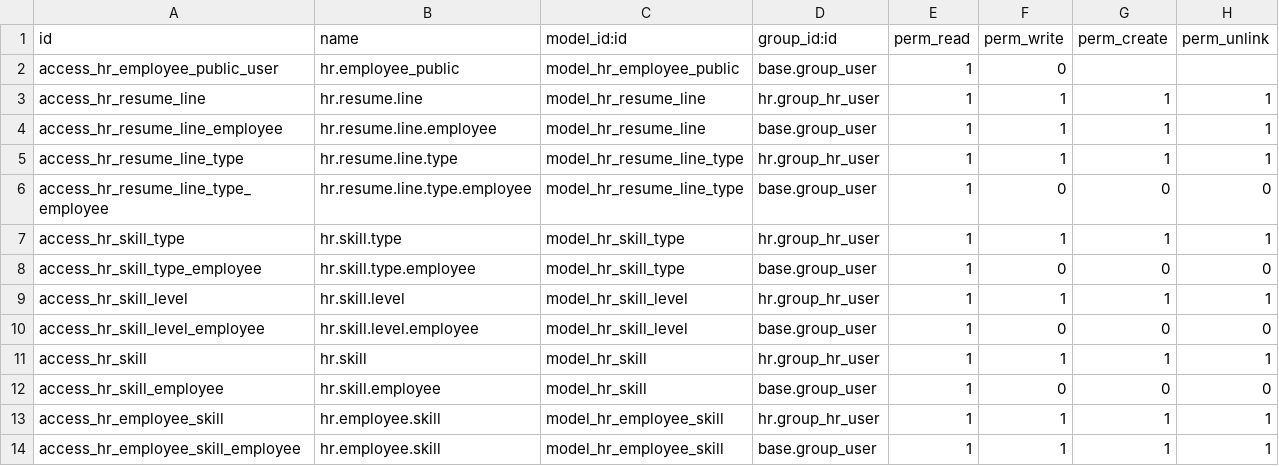
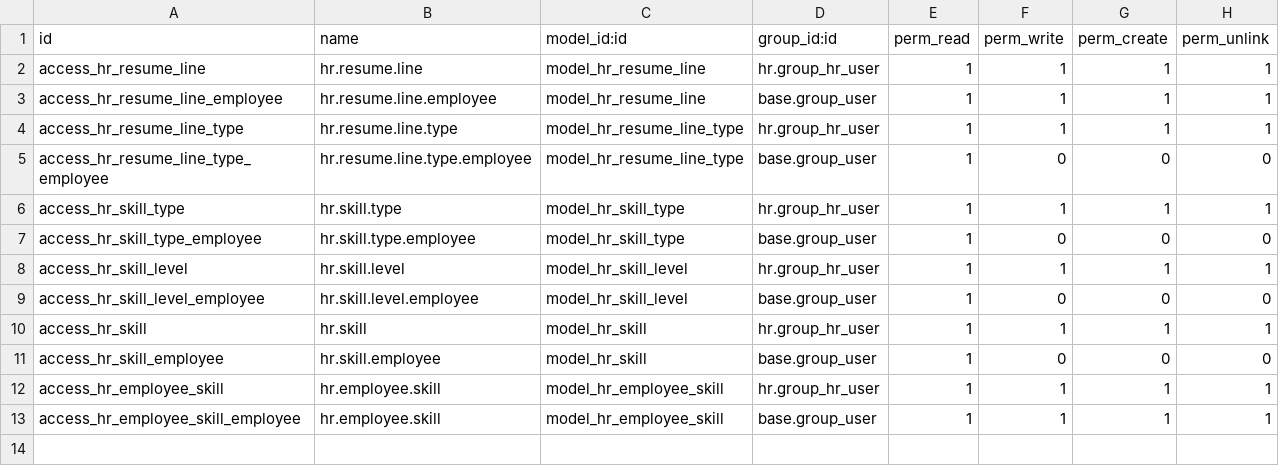
Before and after one commit to ingadhoc/patches, a CSV file: hr_skills/security/ir.model.access.csv, drawn as a sheet; the diff names each change by its address in the sheet, - before the commit and + after, or states it on an @@ line.

```diff
--- a/hr_skills/security/ir.model.access.csv
+++ b/hr_skills/security/ir.model.access.csv
-row 2: access_hr_employee_public_user | hr.employee_public | model_hr_employee_public | base.group_user | 1 | 0
```
Also changed, not shown: 23 other files.
